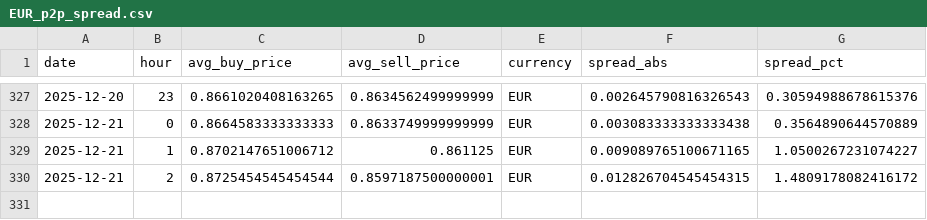
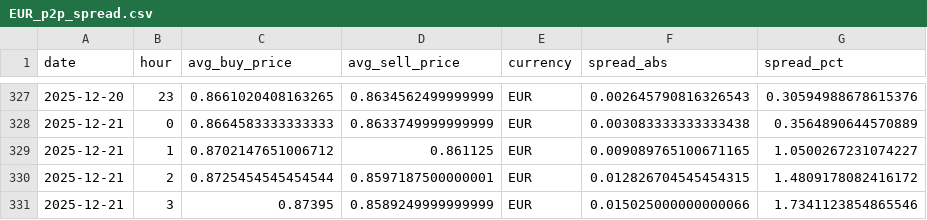
Before and after one commit to hec-dacm-p2p-2025/final-project, a CSV file: phase3_dashboard/exports/p2p_spread_by_currency/EUR_p2p_spread.csv, drawn as a sheet; only a part is shown, gaps mark what is left out; the diff names each change by its address in the sheet, - before the commit and + after, or states it on an @@ line.

```diff
--- a/phase3_dashboard/exports/p2p_spread_by_currency/EUR_p2p_spread.csv
+++ b/phase3_dashboard/exports/p2p_spread_by_currency/EUR_p2p_spread.csv
+row 331: 2025-12-21 | 3 | 0.87395 | 0.8589249999999999 | EUR | 0.015025000000000066 | 1.7341123854865546
```
Also changed, not shown: phase3_dashboard/exports/p2p_spread_by_currency/ARS_p2p_spread.csv, phase3_dashboard/exports/p2p_spread_by_currency/BOB_p2p_spread.csv, 54 other files.
